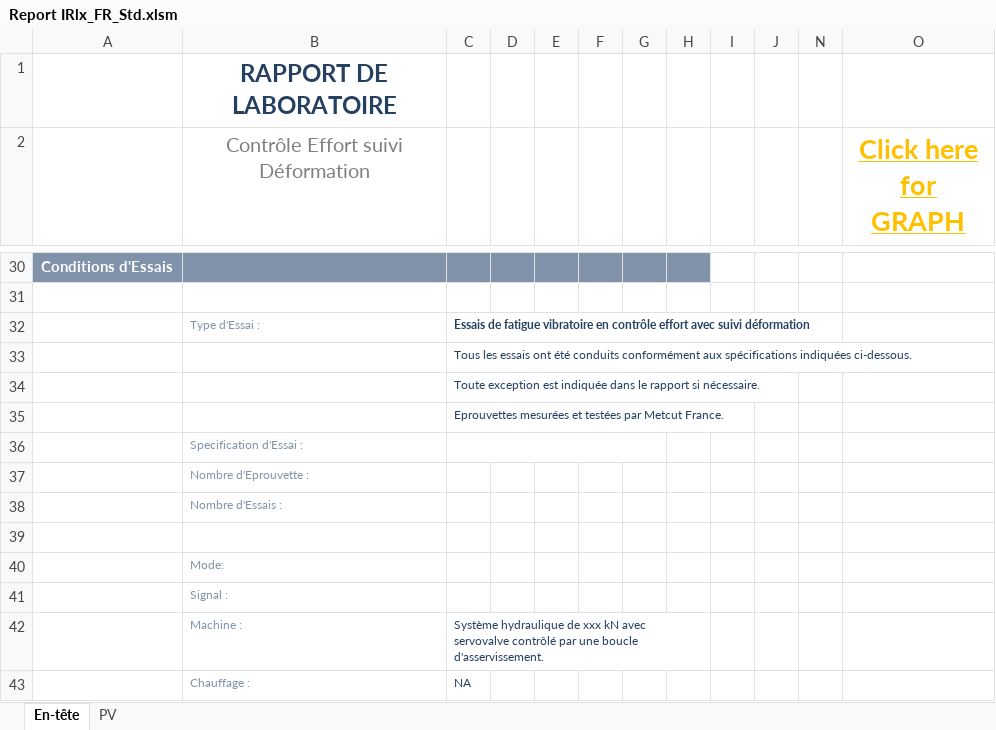
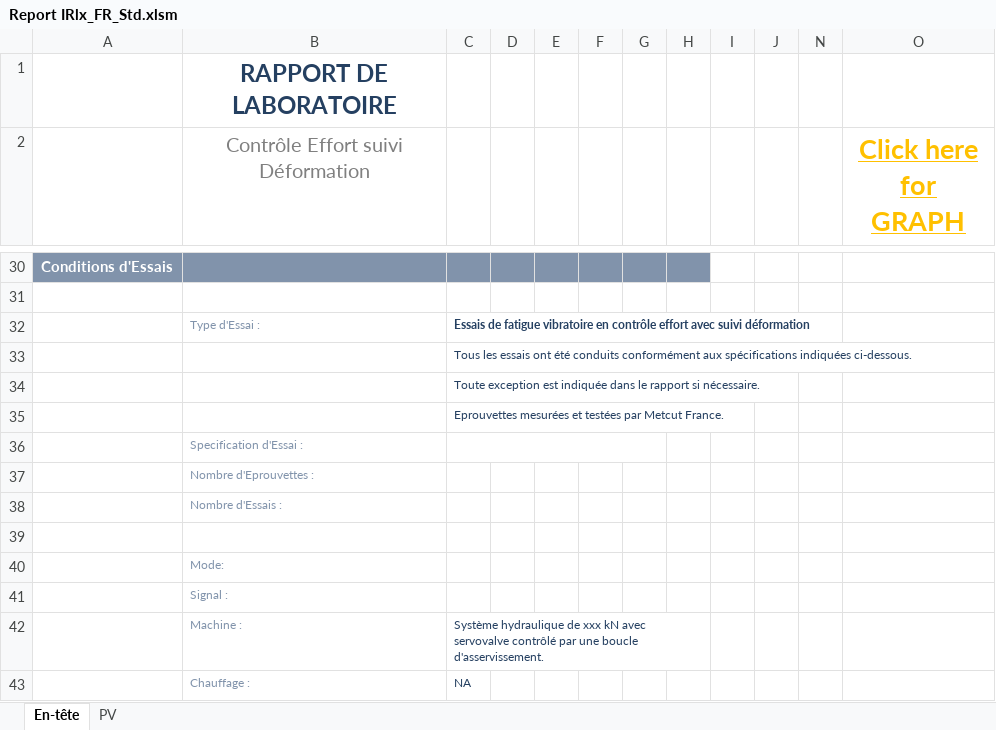
Before and after one commit to DorinnB/GPM, an Excel workbook: templates/Report IRlx_FR_Std.xlsm, sheet En-tête, drawn as a sheet; only a part is shown, gaps mark what is left out; values as stored, in another font and other column widths than the file's, no borders; charts and pictures and conditional formats not drawn; the diff names each change by its address in the sheet, - before the commit and + after, or states it on an @@ line.

```diff
--- a/templates/Report IRlx_FR_Std.xlsm (sheet En-tête)
+++ b/templates/Report IRlx_FR_Std.xlsm (sheet En-tête)
-B37: Nombre d'Eprouvette :
+B37: Nombre d'Eprouvettes :
```
Also changed, not shown: templates/Report .Te_FR_Std.xlsm, templates/Report LoS_FR_Std.xlsm, 12 other files.
